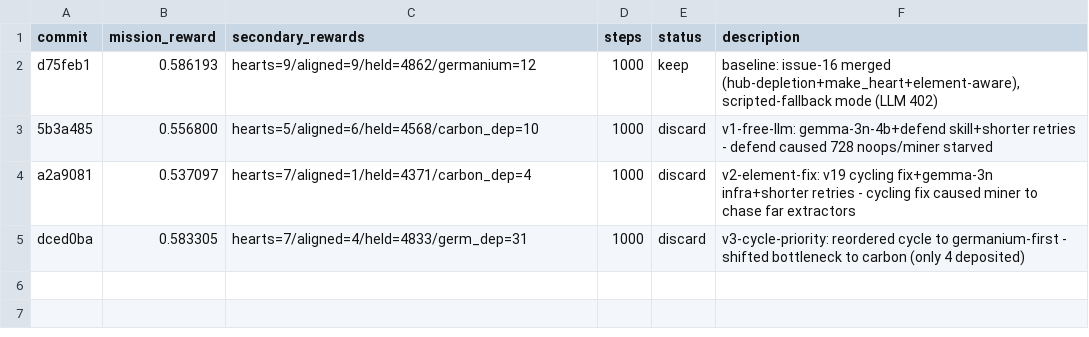
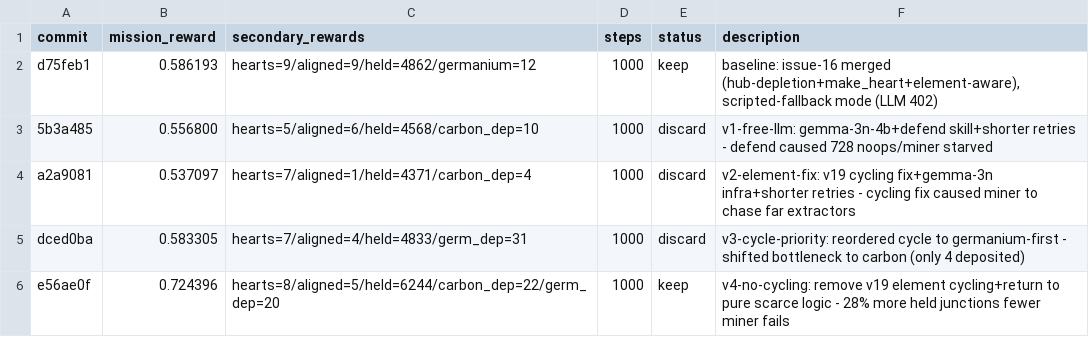
Before and after one commit to SolbiatiAlessandro/cogames, a TSV file: docs/results_autoresearch_issue-10-fixed-roles-tuning.tsv, drawn as a sheet.

```diff
--- a/docs/results_autoresearch_issue-10-fixed-roles-tuning.tsv
+++ b/docs/results_autoresearch_issue-10-fixed-roles-tuning.tsv
@@ -5 +5,2 @@ a2a9081	0.537097	hearts=7/aligned=1/held=4371/carbon_dep=4	1000	discard	v2-eleme
 dced0ba	0.583305	hearts=7/aligned=4/held=4833/germ_dep=31	1000	discard	v3-cycle-priority: reordered cycle to germanium-first - shifted bottleneck to carbon (only 4 deposited)
+e56ae0f	0.724396	hearts=8/aligned=5/held=6244/carbon_dep=22/germ_dep=20	1000	keep	v4-no-cycling: remove v19 element cycling+return to pure scarce logic - 28% more held junctions fewer miner fails
```
Also changed, not shown: 1 other file.
